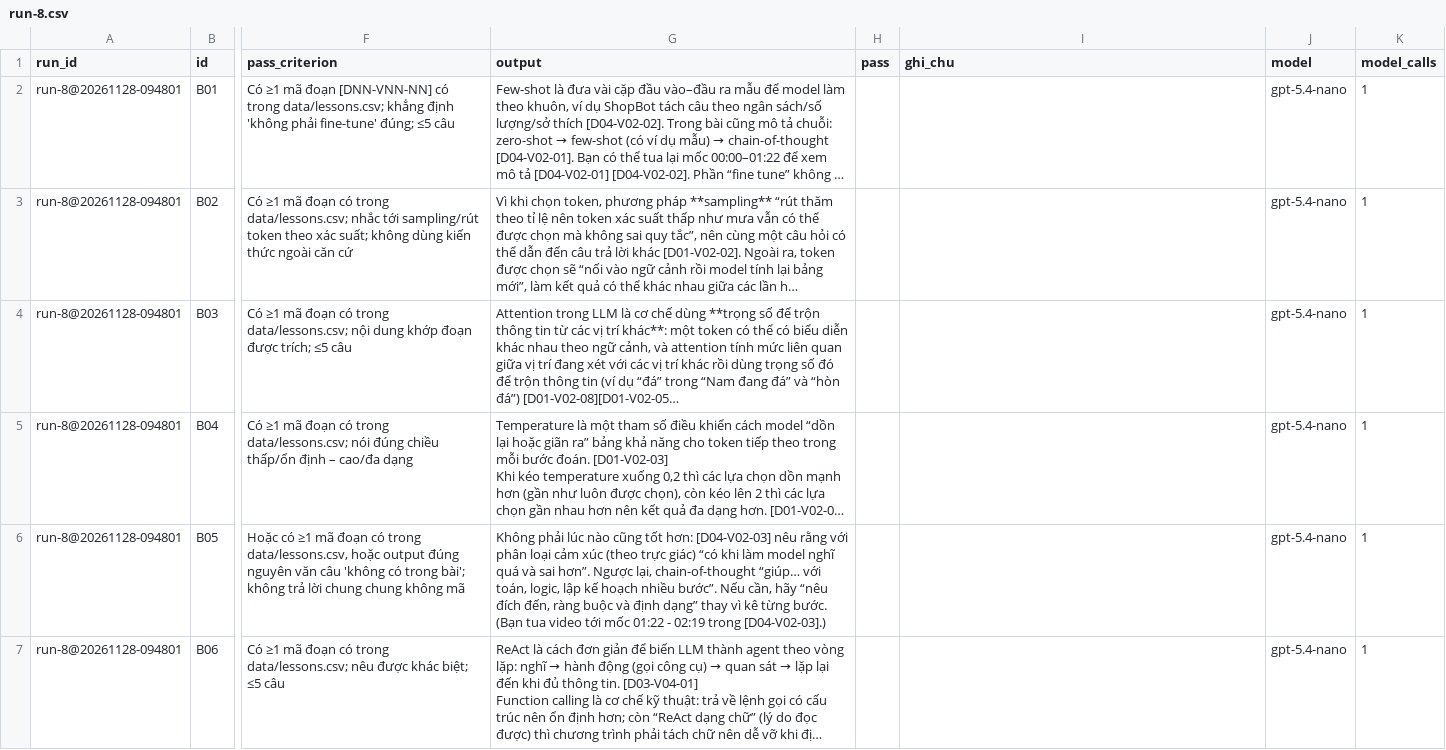
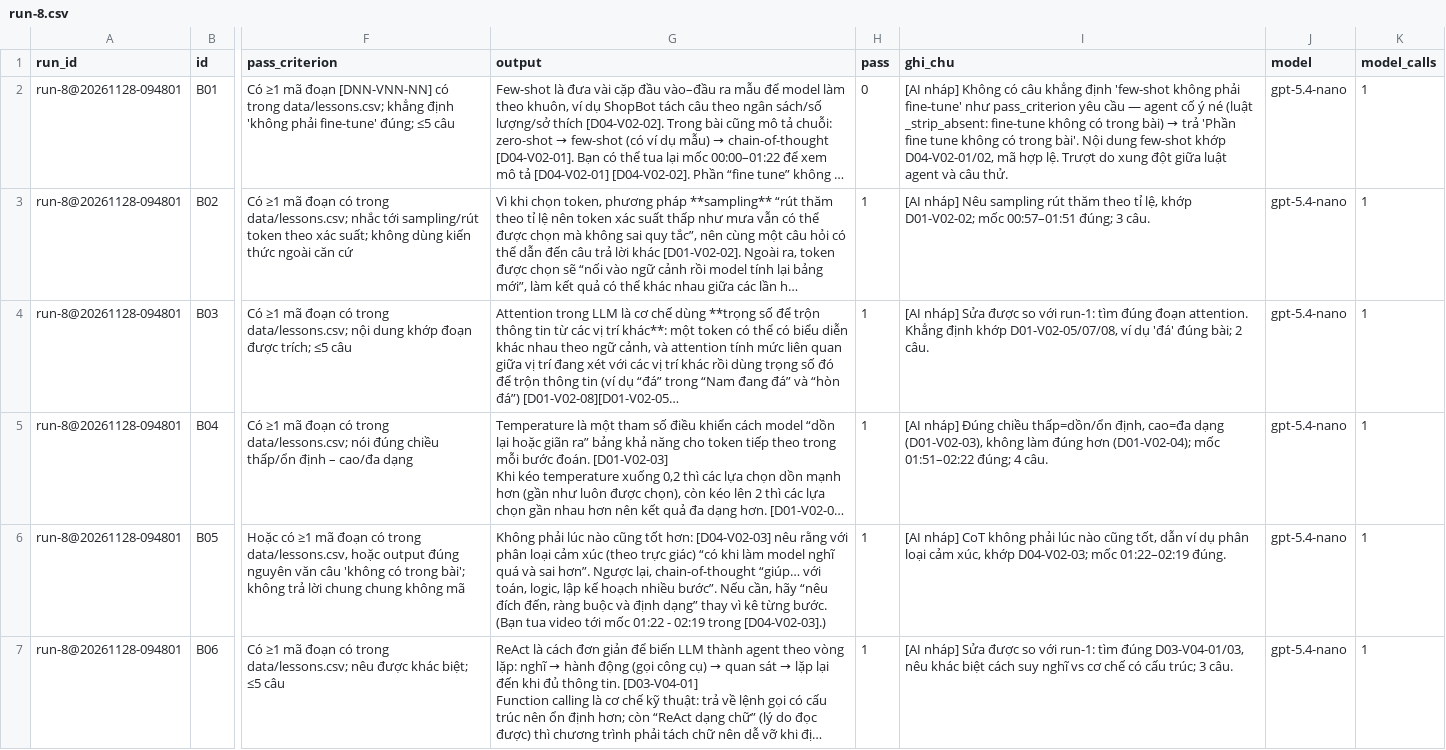
Before and after one commit to duongthuyen/K5-Day15-L3B-419, a CSV file: eval/run-8.csv, drawn as a sheet; only a part is shown, gaps mark what is left out; long unchanged cells end in …; the diff covers the shown part only; the diff names each change by its address in the sheet, - before the commit and + after, or states it on an @@ line.

```diff
--- a/eval/run-8.csv
+++ b/eval/run-8.csv
-H2 (pass): (empty)
+H2 (pass): 0
@@ I2 (ghi_chu): (empty) → [AI nháp] Không có câu khẳng định 'few-shot không phải fine-tune' như pass_criterion yêu cầu — agent cố ý né (luật _strip_absent: fine-tune không có trong bài) → trả 'Phần fine tune không có trong bài'. Nội dung few-shot khớp D04-V02-01/02, mã hợp lệ. Trượt do xung đột giữa luật agent và câu thử. @@
-H3:H7 (pass): (empty)
+H3:H7 (pass): 1
-I3 (ghi_chu): (empty)
+I3 (ghi_chu): [AI nháp] Nêu sampling rút thăm theo tỉ lệ, khớp D01-V02-02; mốc 00:57–01:51 đúng; 3 câu.
-I4 (ghi_chu): (empty)
+I4 (ghi_chu): [AI nháp] Sửa được so với run-1: tìm đúng đoạn attention. Khẳng định khớp D01-V02-05/07/08, ví dụ 'đá' đúng bài; 2 câu.
-I5 (ghi_chu): (empty)
+I5 (ghi_chu): [AI nháp] Đúng chiều thấp=dồn/ổn định, cao=đa dạng (D01-V02-03), không làm đúng hơn (D01-V02-04); mốc 01:51–02:22 đúng; 4 câu.
-I6 (ghi_chu): (empty)
+I6 (ghi_chu): [AI nháp] CoT không phải lúc nào cũng tốt, dẫn ví dụ phân loại cảm xúc, khớp D04-V02-03; mốc 01:22–02:19 đúng.
-I7 (ghi_chu): (empty)
+I7 (ghi_chu): [AI nháp] Sửa được so với run-1: tìm đúng D03-V04-01/03, nêu khác biệt cách suy nghĩ vs cơ chế có cấu trúc; 3 câu.
```
Also changed, not shown: 30 edited cells elsewhere in this file, 3 other files.
